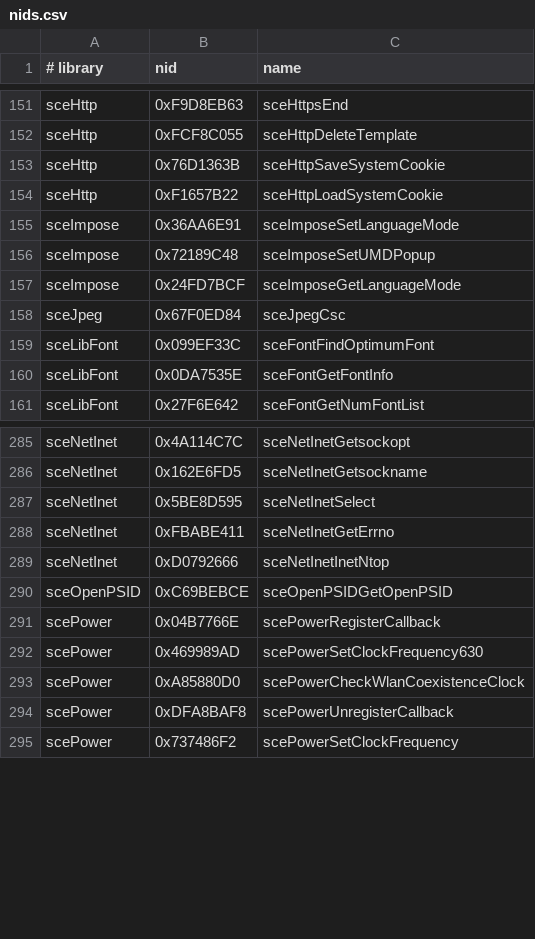
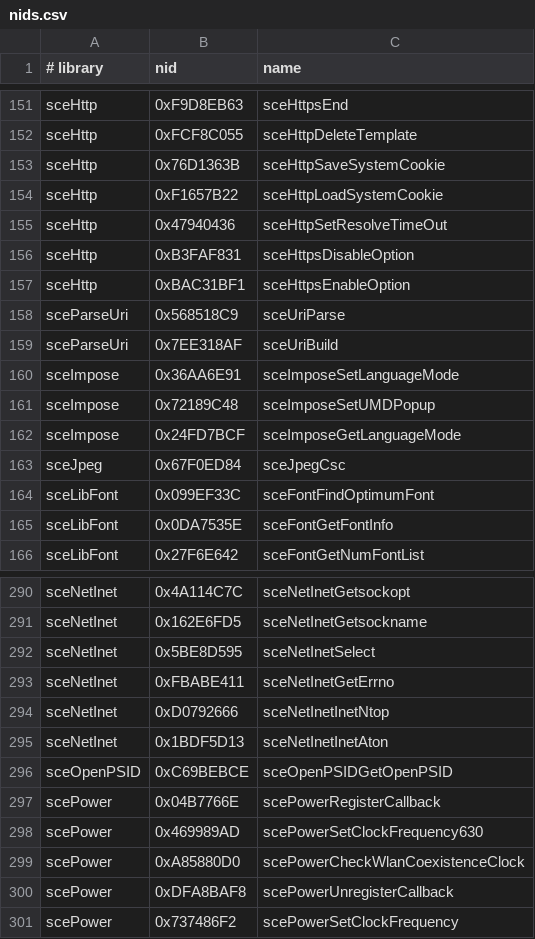
Before and after one commit to zexk/PortableKit, a CSV file: configs/nids.csv, drawn as a sheet; only a part is shown, gaps mark what is left out; the diff names each change by its address in the sheet, - before the commit and + after, or states it on an @@ line.

Commit message:
Add infrastructure networking through the host
Apctl joins at once, the resolver, sockets and HTTP go through the host,
and profiles may name servers that stand in for a game's closed ones
(infrastructure_host, infrastructure_url). The network dialog's
connect actions (0, 1 and 3) join the access point, the wireless switch
is on while this is, and sceUriParse/sceUriBuild, sceNetInetInetAton
and a few sceHttp(s) options are added. <prefix>_NET_OFFLINE=1 keeps
the offline answers.

```diff
--- a/configs/nids.csv
+++ b/configs/nids.csv
+row 155: sceHttp | 0x47940436 | sceHttpSetResolveTimeOut
+row 156: sceHttp | 0xB3FAF831 | sceHttpsDisableOption
+row 157: sceHttp | 0xBAC31BF1 | sceHttpsEnableOption
+row 158: sceParseUri | 0x568518C9 | sceUriParse
+row 159: sceParseUri | 0x7EE318AF | sceUriBuild
+row 295: sceNetInet | 0x1BDF5D13 | sceNetInetInetAton
```
Also changed, not shown: 7 other files.
